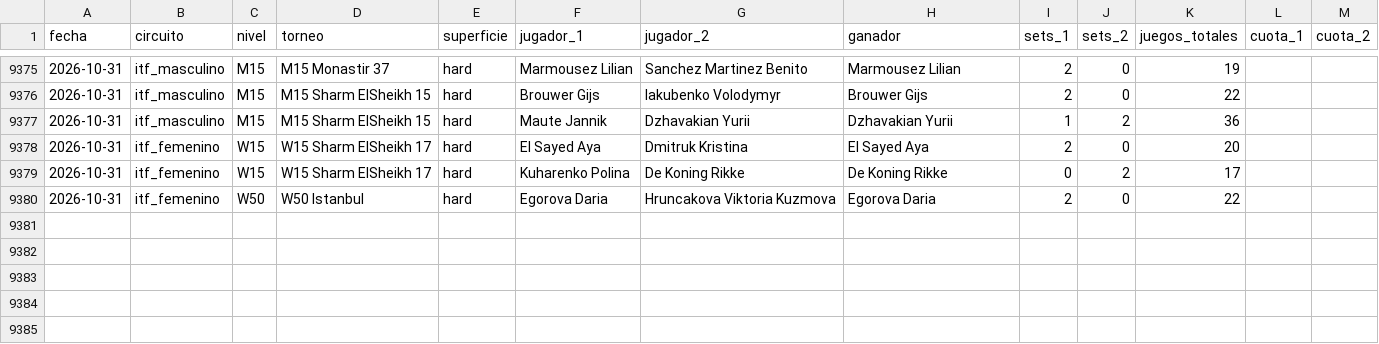
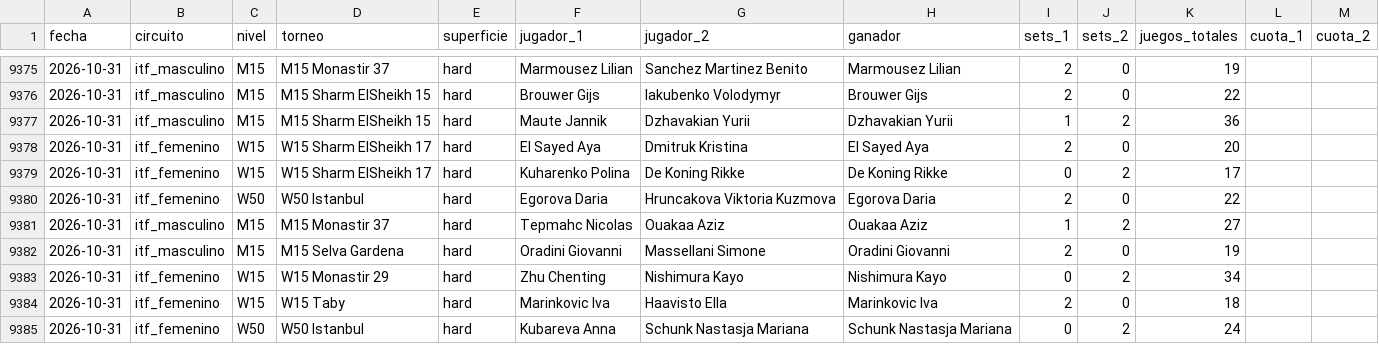
Before and after one commit to HectorMontiel/sharpicks, a CSV file: historico_itf_vivo.csv, drawn as a sheet; only a part is shown, gaps mark what is left out; the diff names each change by its address in the sheet, - before the commit and + after, or states it on an @@ line.

```diff
--- a/historico_itf_vivo.csv
+++ b/historico_itf_vivo.csv
+row 9381: 2026-10-31 | itf_masculino | M15 | M15 Monastir 37 | hard | Tepmahc Nicolas | Ouakaa Aziz | Ouakaa Aziz | 1 | 2 | 27
+row 9382: 2026-10-31 | itf_masculino | M15 | M15 Selva Gardena | hard | Oradini Giovanni | Massellani Simone | Oradini Giovanni | 2 | 0 | 19
+row 9383: 2026-10-31 | itf_femenino | W15 | W15 Monastir 29 | hard | Zhu Chenting | Nishimura Kayo | Nishimura Kayo | 0 | 2 | 34
+row 9384: 2026-10-31 | itf_femenino | W15 | W15 Taby | hard | Marinkovic Iva | Haavisto Ella | Marinkovic Iva | 2 | 0 | 18
+row 9385: 2026-10-31 | itf_femenino | W50 | W50 Istanbul | hard | Kubareva Anna | Schunk Nastasja Mariana | Schunk Nastasja Mariana | 0 | 2 | 24
```
Also changed, not shown: analisis_seguimiento.csv, arriesgadas_seguimiento.csv, 24 other files.
